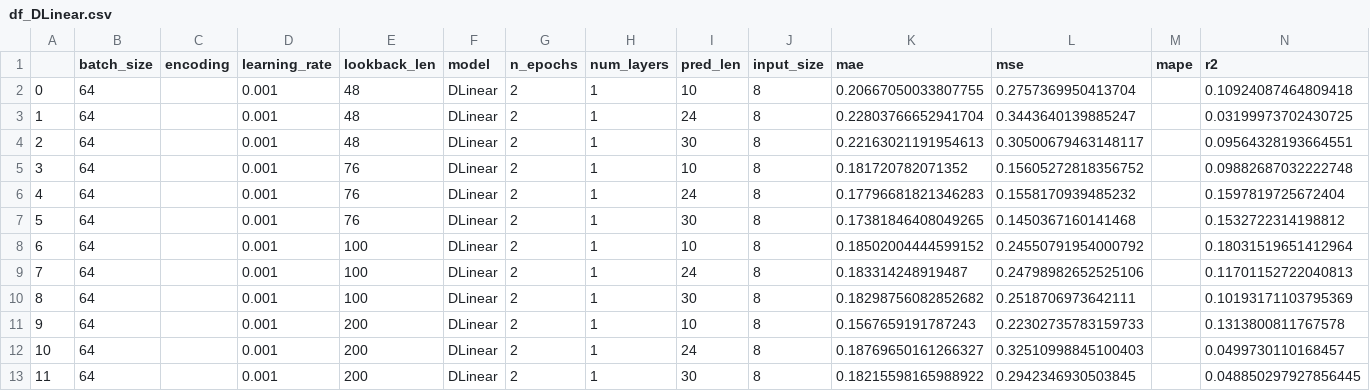
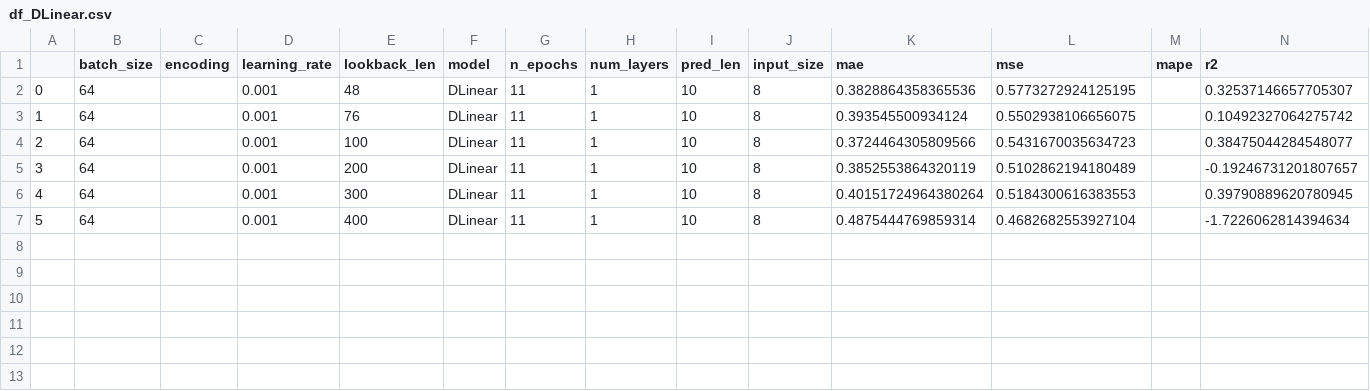
Before and after one commit to lukinoe/RL-Power-Distribution-for-power2heat, a CSV file: general_predict_approach/benchmarks/thermal/df_DLinear.csv, drawn as a sheet; removed rows and columns are numbered as before the commit, all else as after; the diff names each change by its address in the sheet, - before the commit and + after, or states it on an @@ line.

```diff
--- a/general_predict_approach/benchmarks/thermal/df_DLinear.csv
+++ b/general_predict_approach/benchmarks/thermal/df_DLinear.csv
-G2 (n_epochs): 2
+G2 (n_epochs): 11
-K2 (mae): 0.20667050033807755
+K2 (mae): 0.3828864358365536
-L2 (mse): 0.2757369950413704
+L2 (mse): 0.5773272924125195
-N2 (r2): 0.10924087464809418
+N2 (r2): 0.32537146657705307
-row 3: 1 | 64 |  | 0.001 | 48 | DLinear | 2 | 1 | 24 | 8 | 0.22803766652941704 | 0.3443640139885247 |  | 0.03199973702430725
-row 4: 2 | 64 |  | 0.001 | 48 | DLinear | 2 | 1 | 30 | 8 | 0.22163021191954613 | 0.30500679463148117 |  | 0.09564328193664551
@@ column A renumbered from row 3 down @@
-G3 (n_epochs): 2
+G3 (n_epochs): 11
-K3 (mae): 0.181720782071352
+K3 (mae): 0.393545500934124
-L3 (mse): 0.15605272818356752
+L3 (mse): 0.5502938106656075
-N3 (r2): 0.09882687032222748
+N3 (r2): 0.10492327064275742
-row 6: 4 | 64 |  | 0.001 | 76 | DLinear | 2 | 1 | 24 | 8 | 0.17796681821346283 | 0.1558170939485232 |  | 0.1597819725672404
-row 7: 5 | 64 |  | 0.001 | 76 | DLinear | 2 | 1 | 30 | 8 | 0.17381846408049265 | 0.1450367160141468 |  | 0.1532722314198812
-G4 (n_epochs): 2
+G4 (n_epochs): 11
-K4 (mae): 0.18502004444599152
+K4 (mae): 0.3724464305809566
-L4 (mse): 0.24550791954000792
+L4 (mse): 0.5431670035634723
-N4 (r2): 0.18031519651412964
+N4 (r2): 0.38475044284548077
-row 9: 7 | 64 |  | 0.001 | 100 | DLinear | 2 | 1 | 24 | 8 | 0.183314248919487 | 0.24798982652525106 |  | 0.11701152722040813
-row 10: 8 | 64 |  | 0.001 | 100 | DLinear | 2 | 1 | 30 | 8 | 0.18298756082852682 | 0.2518706973642111 |  | 0.10193171103795369
-G5:G7 (n_epochs): 2
+G5:G7 (n_epochs): 11
-K5 (mae): 0.1567659191787243
+K5 (mae): 0.3852553864320119
-L5 (mse): 0.22302735783159733
+L5 (mse): 0.5102862194180489
-N5 (r2): 0.1313800811767578
+N5 (r2): -0.19246731201807657
-E6 (lookback_len): 200
+E6 (lookback_len): 300
-I6 (pred_len): 24
+I6 (pred_len): 10
-K6 (mae): 0.18769650161266327
+K6 (mae): 0.40151724964380264
-L6 (mse): 0.32510998845100403
+L6 (mse): 0.5184300616383553
-N6 (r2): 0.0499730110168457
+N6 (r2): 0.39790889620780945
-E7 (lookback_len): 200
+E7 (lookback_len): 400
-I7 (pred_len): 30
+I7 (pred_len): 10
-K7 (mae): 0.18215598165988922
+K7 (mae): 0.4875444769859314
-L7 (mse): 0.2942346930503845
+L7 (mse): 0.4682682553927104
-N7 (r2): 0.048850297927856445
+N7 (r2): -1.7226062814394634
```
Also changed, not shown: general_predict_approach/benchmarks/thermal/df_linear_regression.csv, general_predict_approach/benchmarks/thermal/df_lstm.csv, 16 other files.
